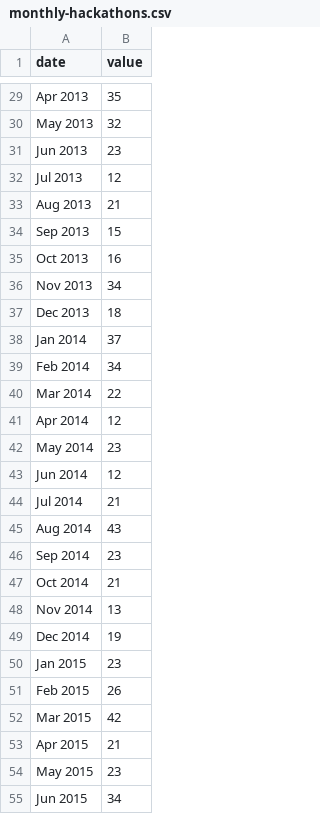
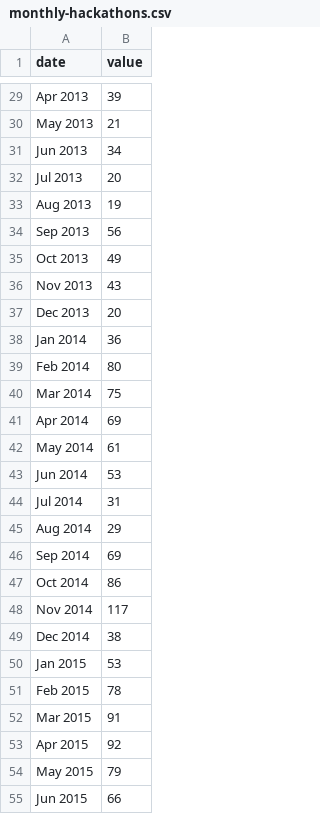
Before and after one commit to hacktx/infographic, a CSV file: data/monthly-hackathons.csv, drawn as a sheet; only a part is shown, gaps mark what is left out; the diff covers the shown part only; the diff names each change by its address in the sheet, - before the commit and + after, or states it on an @@ line.

```diff
--- a/data/monthly-hackathons.csv
+++ b/data/monthly-hackathons.csv
-B29 (value): 35
+B29 (value): 39
-B30 (value): 32
+B30 (value): 21
-B31 (value): 23
+B31 (value): 34
-B32 (value): 12
+B32 (value): 20
-B33 (value): 21
+B33 (value): 19
-B34 (value): 15
+B34 (value): 56
-B35 (value): 16
+B35 (value): 49
-B36 (value): 34
+B36 (value): 43
-B37 (value): 18
+B37 (value): 20
-B38 (value): 37
+B38 (value): 36
-B39 (value): 34
+B39 (value): 80
-B40 (value): 22
+B40 (value): 75
-B41 (value): 12
+B41 (value): 69
-B42 (value): 23
+B42 (value): 61
-B43 (value): 12
+B43 (value): 53
-B44 (value): 21
+B44 (value): 31
-B45 (value): 43
+B45 (value): 29
-B46 (value): 23
+B46 (value): 69
-B47 (value): 21
+B47 (value): 86
-B48 (value): 13
+B48 (value): 117
-B49 (value): 19
+B49 (value): 38
-B50 (value): 23
+B50 (value): 53
-B51 (value): 26
+B51 (value): 78
-B52 (value): 42
+B52 (value): 91
-B53 (value): 21
+B53 (value): 92
-B54 (value): 23
+B54 (value): 79
-B55 (value): 34
+B55 (value): 66
```
Also changed, not shown: 5 removed rows and 21 edited cells elsewhere in this file, 6 other files.
